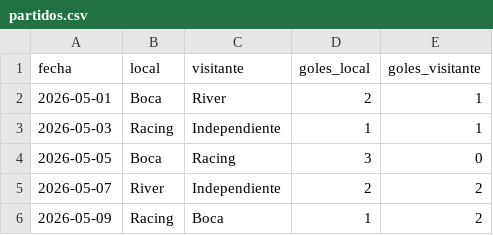
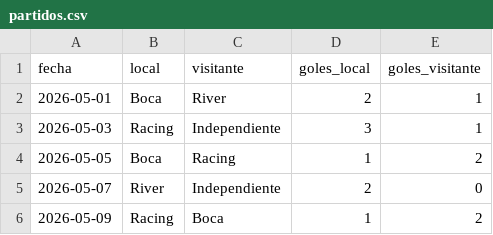
Before and after one commit to ironk111/TP2-Estadisticas-Deportivas, a CSV file: datos/partidos.csv, drawn as a sheet.

Commit message:
DEP-6: Actualizar datos deportivos para mejorar visualización gráfica

```diff
--- a/datos/partidos.csv
+++ b/datos/partidos.csv
@@ -2,5 +2,5 @@ fecha,local,visitante,goles_local,goles_visitante
 2026-05-01,Boca,River,2,1
-2026-05-03,Racing,Independiente,1,1
-2026-05-05,Boca,Racing,3,0
-2026-05-07,River,Independiente,2,2
+2026-05-03,Racing,Independiente,3,1
+2026-05-05,Boca,Racing,1,2
+2026-05-07,River,Independiente,2,0
 2026-05-09,Racing,Boca,1,2
```
Also changed, not shown: 1 other file.
